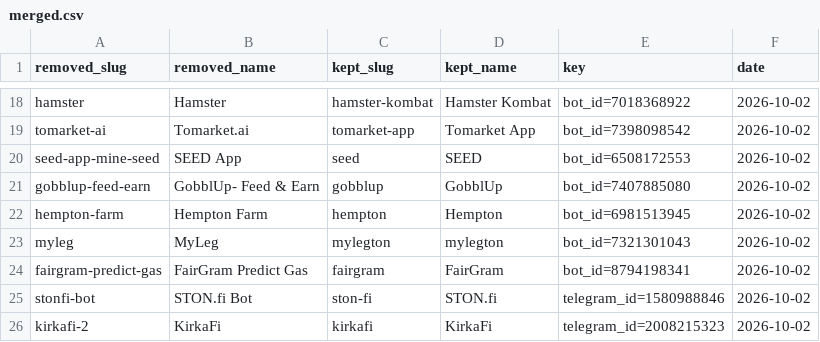
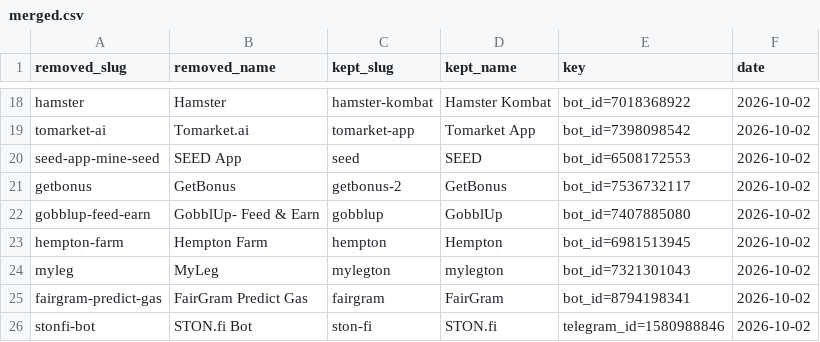
Before and after one commit to vitalikgpt/gram-ecosystem, a CSV file: data/merged.csv, drawn as a sheet; only a part is shown, gaps mark what is left out; the shorter side is filled out with more unchanged rows; the diff names each change by its address in the sheet, - before the commit and + after, or states it on an @@ line.

```diff
--- a/data/merged.csv
+++ b/data/merged.csv
+row 21: getbonus | GetBonus | getbonus-2 | GetBonus | bot_id=7536732117 | 2026-10-02
```
Also changed, not shown: data/by-category/farming.csv, 12 other files.
